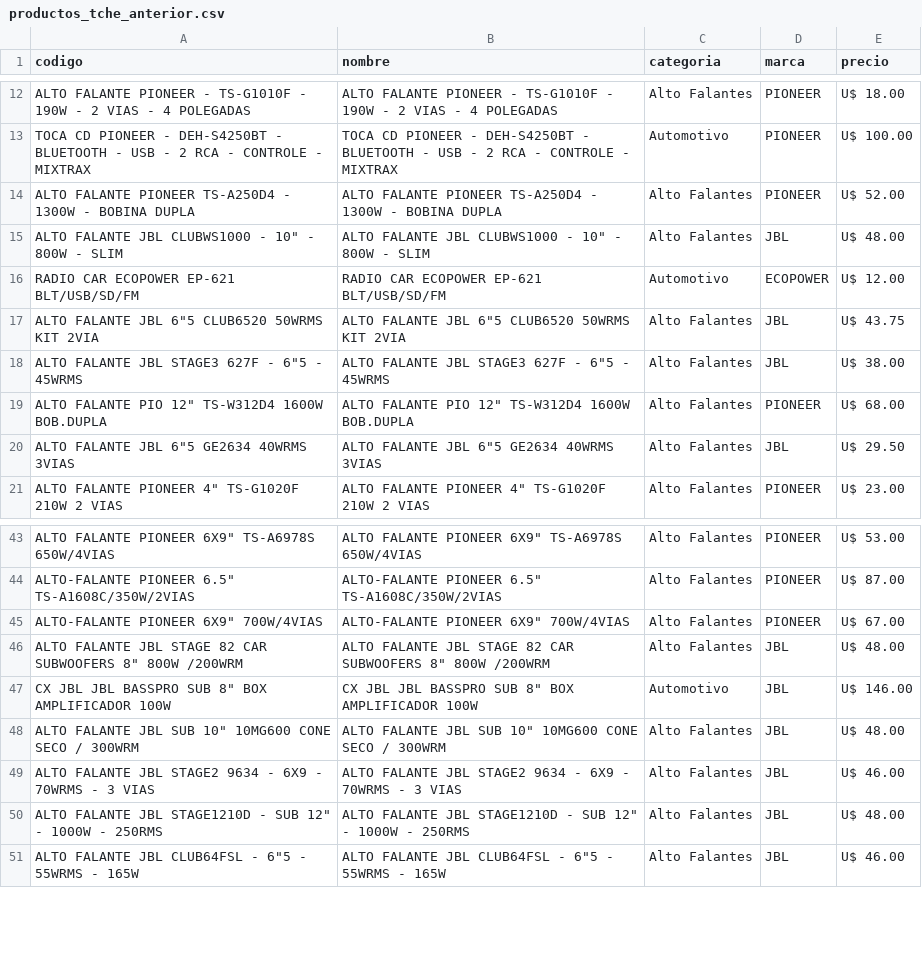
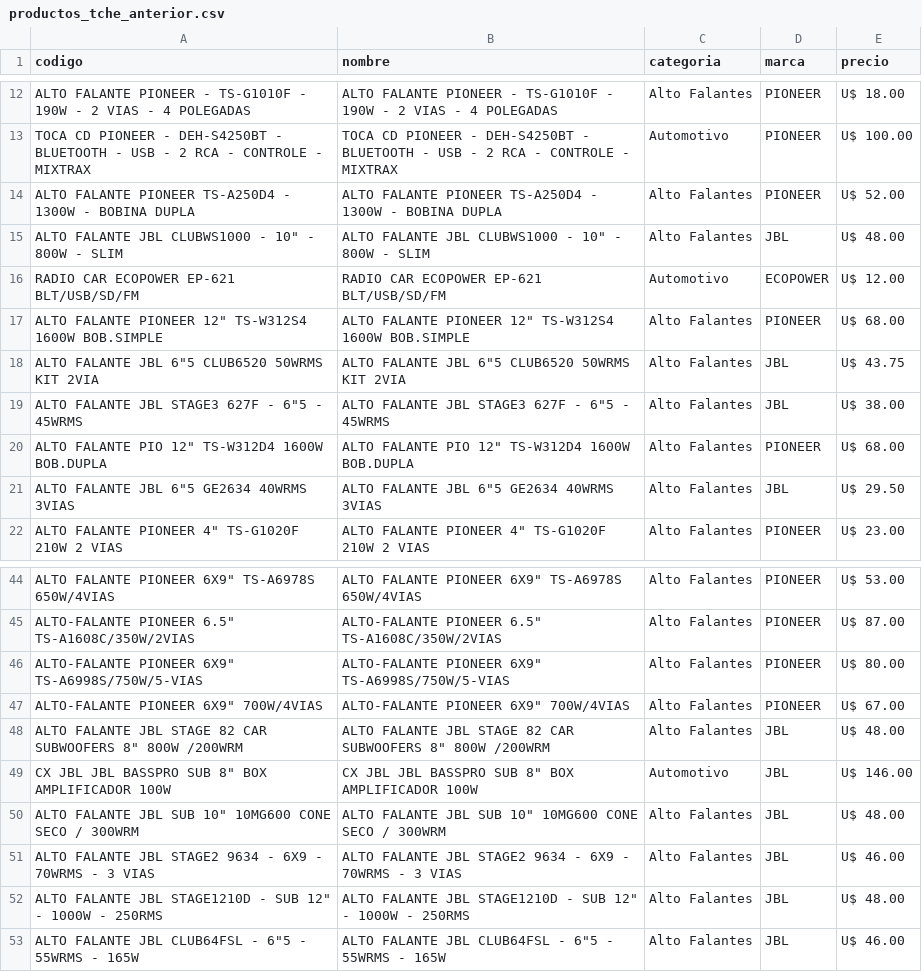
Before and after one commit to Gabrieluz1985/monitor-tcheloco, a CSV file: productos_tche_anterior.csv, drawn as a sheet; only a part is shown, gaps mark what is left out; the diff names each change by its address in the sheet, - before the commit and + after, or states it on an @@ line.

```diff
--- a/productos_tche_anterior.csv
+++ b/productos_tche_anterior.csv
+row 17: ALTO FALANTE PIONEER 12" TS-W312S4 1600W BOB.SIMPLE | ALTO FALANTE PIONEER 12" TS-W312S4 1600W BOB.SIMPLE | Alto Falantes | PIONEER | U$ 68.00
+row 46: ALTO-FALANTE PIONEER 6X9" TS-A6998S/750W/5-VIAS | ALTO-FALANTE PIONEER 6X9" TS-A6998S/750W/5-VIAS | Alto Falantes | PIONEER | U$ 80.00
```
